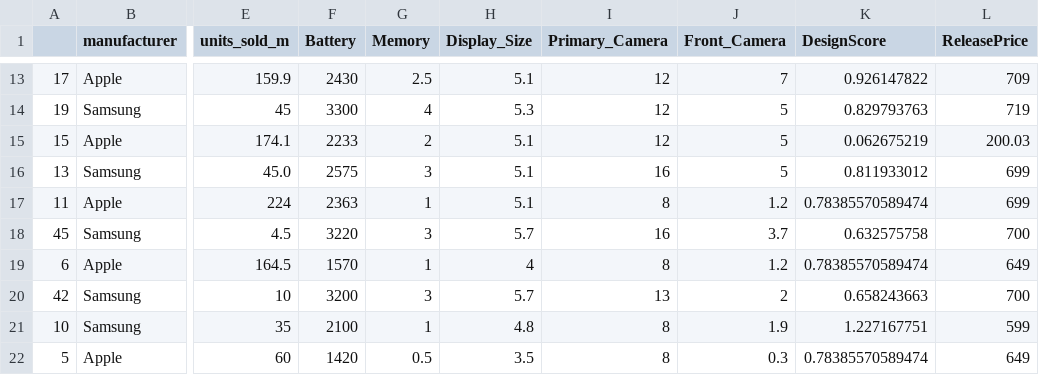
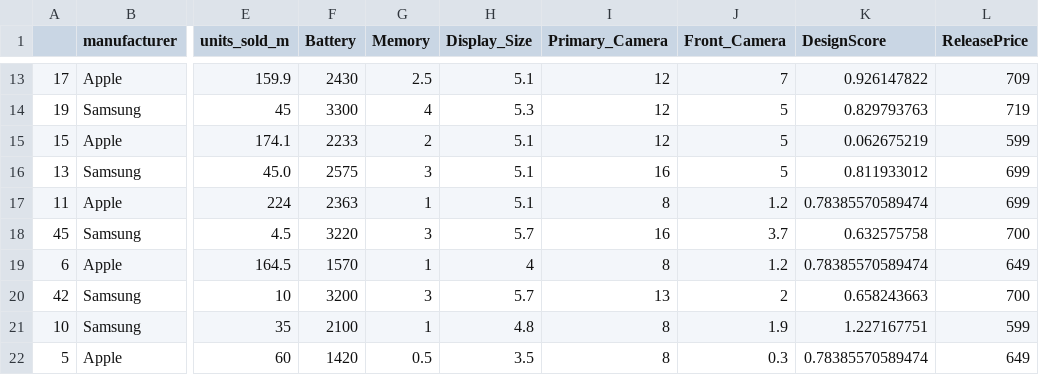
Before and after one commit to TouchWiz/team-task, a CSV file: 221203.2.csv, drawn as a sheet; only a part is shown, gaps mark what is left out; the diff names each change by its address in the sheet, - before the commit and + after, or states it on an @@ line.

Commit message:
Update 221203.2.csv

```diff
--- a/221203.2.csv
+++ b/221203.2.csv
-L15 (ReleasePrice): 200.03
+L15 (ReleasePrice): 599
```
